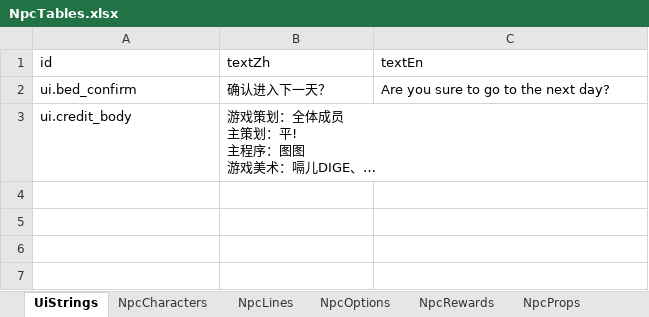
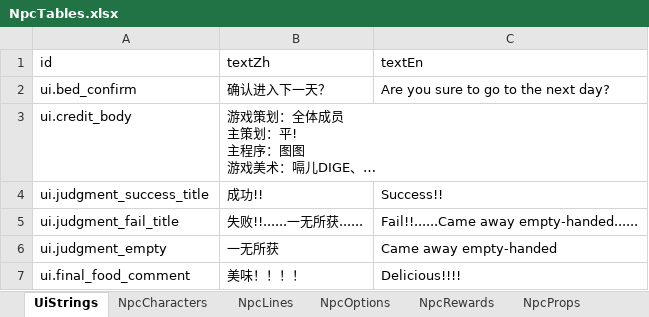
Before and after one commit to tujiali53-alt/TGJ_music, an Excel workbook: CookingClient/Assets/_Project/Data/Tables/NpcTables.xlsx, sheet UiStrings, drawn as a sheet; long unchanged cells end in …; values as stored, in another font and other column widths than the file's, no borders; the diff names each change by its address in the sheet, - before the commit and + after, or states it on an @@ line.

```diff
--- a/CookingClient/Assets/_Project/Data/Tables/NpcTables.xlsx (sheet UiStrings)
+++ b/CookingClient/Assets/_Project/Data/Tables/NpcTables.xlsx (sheet UiStrings)
+row 4: ui.judgment_success_title | 成功!! | Success!!
+row 5: ui.judgment_fail_title | 失败!!......一无所获...... | Fail!!......Came away empty-handed......
+row 6: ui.judgment_empty | 一无所获 | Came away empty-handed
+row 7: ui.final_food_comment | 美味！！！！ | Delicious!!!!
```
Also changed, not shown: CookingClient/Assets/_Project/Data/Tables/CookingTables.xlsx, CookingClient/Assets/_Project/Data/Tables/NightTables.xlsx, 49 other files.
